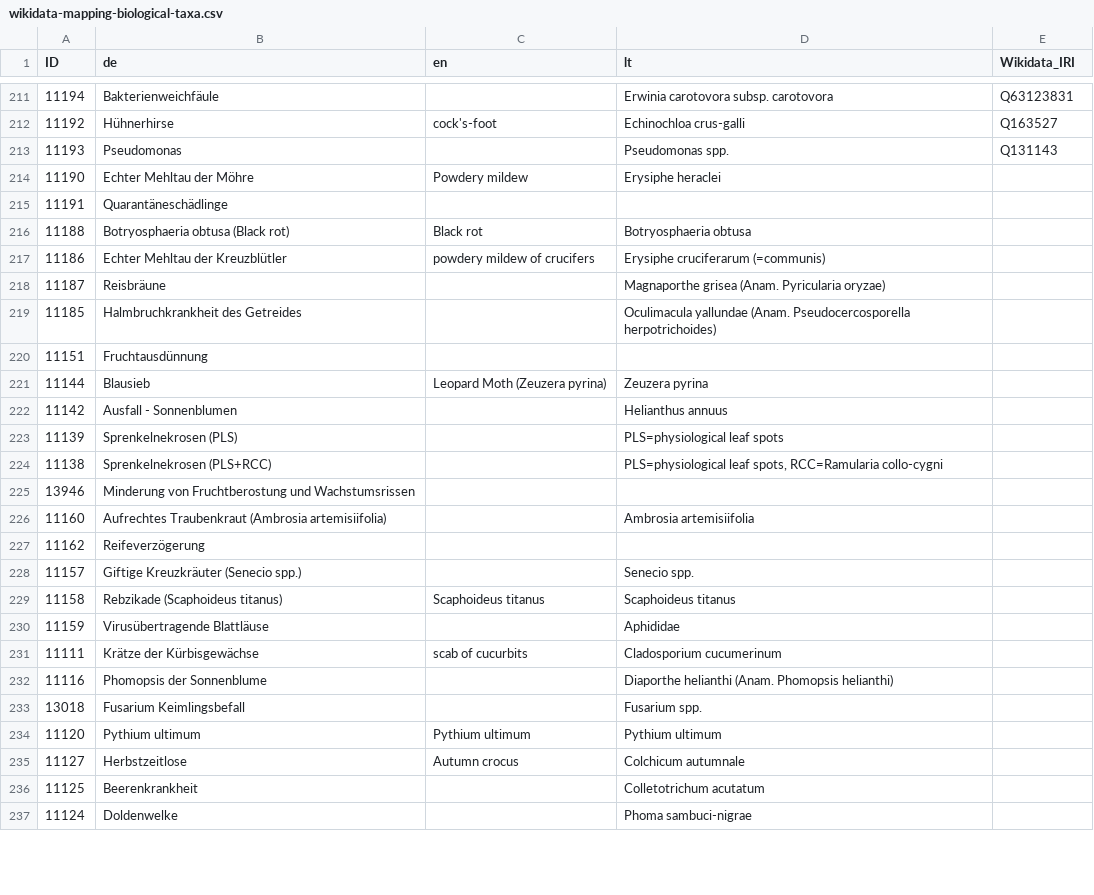
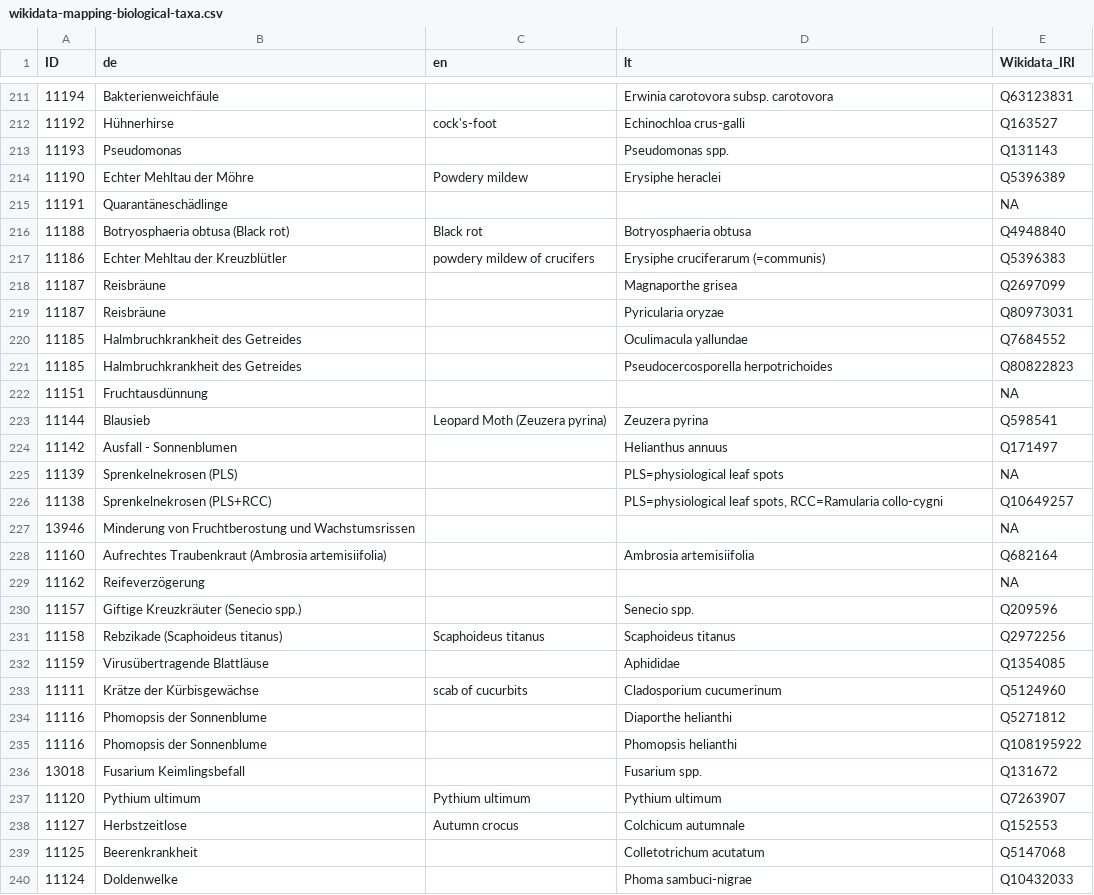
Before and after one commit to blw-ofag-ufag/ontology, a CSV file: mapping-tables/wikidata-mapping-biological-taxa.csv, drawn as a sheet; only a part is shown, gaps mark what is left out; the diff covers the shown part only.

Commit message:
update matching table

```diff
--- a/mapping-tables/wikidata-mapping-biological-taxa.csv
+++ b/mapping-tables/wikidata-mapping-biological-taxa.csv
@@ -213,25 +213,28 @@
 "11193","Pseudomonas","","Pseudomonas spp.","Q131143"
-"11190","Echter Mehltau der Möhre","Powdery mildew","Erysiphe heraclei",""
-"11191","Quarantäneschädlinge","","",""
-"11188","Botryosphaeria obtusa (Black rot)","Black rot","Botryosphaeria obtusa",""
-"11186","Echter Mehltau der Kreuzblütler","powdery mildew of crucifers","Erysiphe cruciferarum (=communis)",""
-"11187","Reisbräune","","Magnaporthe grisea (Anam. Pyricularia oryzae)",""
-"11185","Halmbruchkrankheit des Getreides","","Oculimacula yallundae (Anam. Pseudocercosporella herpotrichoides)",""
-"11151","Fruchtausdünnung","","",""
-"11144","Blausieb","Leopard Moth (Zeuzera pyrina)","Zeuzera pyrina",""
-"11142","Ausfall - Sonnenblumen","","Helianthus annuus",""
-"11139","Sprenkelnekrosen (PLS)","","PLS=physiological leaf spots",""
-"11138","Sprenkelnekrosen (PLS+RCC)","","PLS=physiological leaf spots, RCC=Ramularia collo-cygni",""
-"13946","Minderung von Fruchtberostung und Wachstumsrissen","","",""
-"11160","Aufrechtes Traubenkraut (Ambrosia artemisiifolia)","","Ambrosia artemisiifolia",""
-"11162","Reifeverzögerung","","",""
-"11157","Giftige Kreuzkräuter (Senecio spp.)","","Senecio spp.",""
-"11158","Rebzikade (Scaphoideus titanus)","Scaphoideus titanus","Scaphoideus titanus",""
-"11159","Virusübertragende Blattläuse","","Aphididae",""
-"11111","Krätze der Kürbisgewächse","scab of cucurbits","Cladosporium cucumerinum",""
-"11116","Phomopsis der Sonnenblume","","Diaporthe helianthi (Anam. Phomopsis helianthi)",""
-"13018","Fusarium Keimlingsbefall","","Fusarium spp. ",""
-"11120","Pythium ultimum","Pythium ultimum","Pythium ultimum",""
-"11127","Herbstzeitlose","Autumn crocus","Colchicum autumnale",""
-"11125","Beerenkrankheit","","Colletotrichum acutatum",""
-"11124","Doldenwelke","","Phoma sambuci-nigrae",""
+"11190","Echter Mehltau der Möhre","Powdery mildew","Erysiphe heraclei","Q5396389"
+"11191","Quarantäneschädlinge","","",NA
+"11188","Botryosphaeria obtusa (Black rot)","Black rot","Botryosphaeria obtusa","Q4948840"
+"11186","Echter Mehltau der Kreuzblütler","powdery mildew of crucifers","Erysiphe cruciferarum (=communis)","Q5396383"
+"11187","Reisbräune","","Magnaporthe grisea","Q2697099"
+"11187","Reisbräune","","Pyricularia oryzae","Q80973031"
+"11185","Halmbruchkrankheit des Getreides","","Oculimacula yallundae","Q7684552"
+"11185","Halmbruchkrankheit des Getreides","","Pseudocercosporella herpotrichoides","Q80822823"
+"11151","Fruchtausdünnung","","",NA
+"11144","Blausieb","Leopard Moth (Zeuzera pyrina)","Zeuzera pyrina","Q598541"
+"11142","Ausfall - Sonnenblumen","","Helianthus annuus","Q171497"
+"11139","Sprenkelnekrosen (PLS)","","PLS=physiological leaf spots",NA
+"11138","Sprenkelnekrosen (PLS+RCC)","","PLS=physiological leaf spots, RCC=Ramularia collo-cygni","Q10649257"
+"13946","Minderung von Fruchtberostung und Wachstumsrissen","","",NA
+"11160","Aufrechtes Traubenkraut (Ambrosia artemisiifolia)","","Ambrosia artemisiifolia","Q682164"
+"11162","Reifeverzögerung","","",NA
+"11157","Giftige Kreuzkräuter (Senecio spp.)","","Senecio spp.","Q209596"
+"11158","Rebzikade (Scaphoideus titanus)","Scaphoideus titanus","Scaphoideus titanus","Q2972256"
+"11159","Virusübertragende Blattläuse","","Aphididae","Q1354085"
+"11111","Krätze der Kürbisgewächse","scab of cucurbits","Cladosporium cucumerinum","Q5124960"
+"11116","Phomopsis der Sonnenblume","","Diaporthe helianthi","Q5271812"
+"11116","Phomopsis der Sonnenblume","","Phomopsis helianthi","Q108195922"
+"13018","Fusarium Keimlingsbefall","","Fusarium spp.","Q131672"
+"11120","Pythium ultimum","Pythium ultimum","Pythium ultimum","Q7263907"
+"11127","Herbstzeitlose","Autumn crocus","Colchicum autumnale","Q152553"
+"11125","Beerenkrankheit","","Colletotrichum acutatum","Q5147068"
+"11124","Doldenwelke","","Phoma sambuci-nigrae","Q10432033"
```
Also changed, not shown: 8 added rows and 104 edited cells elsewhere in this file.
